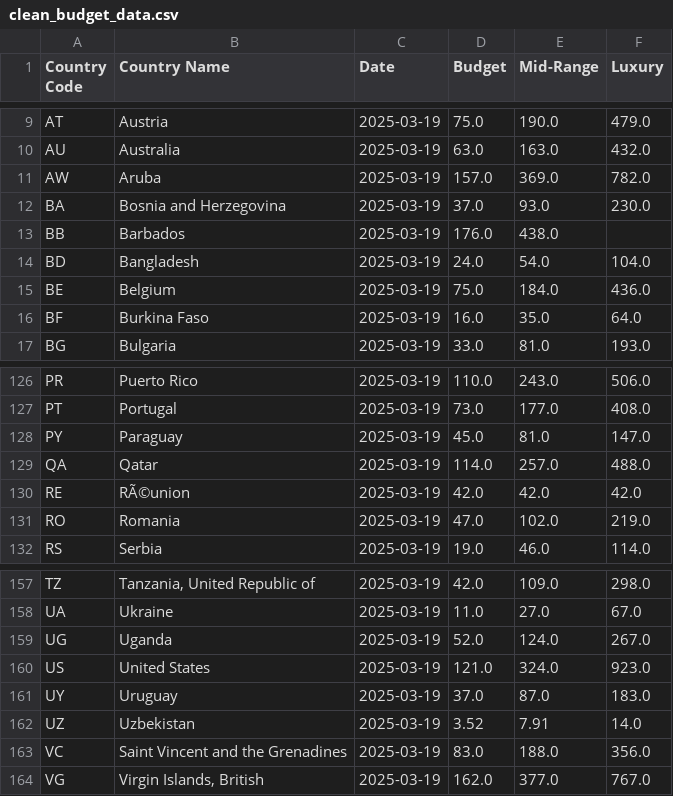
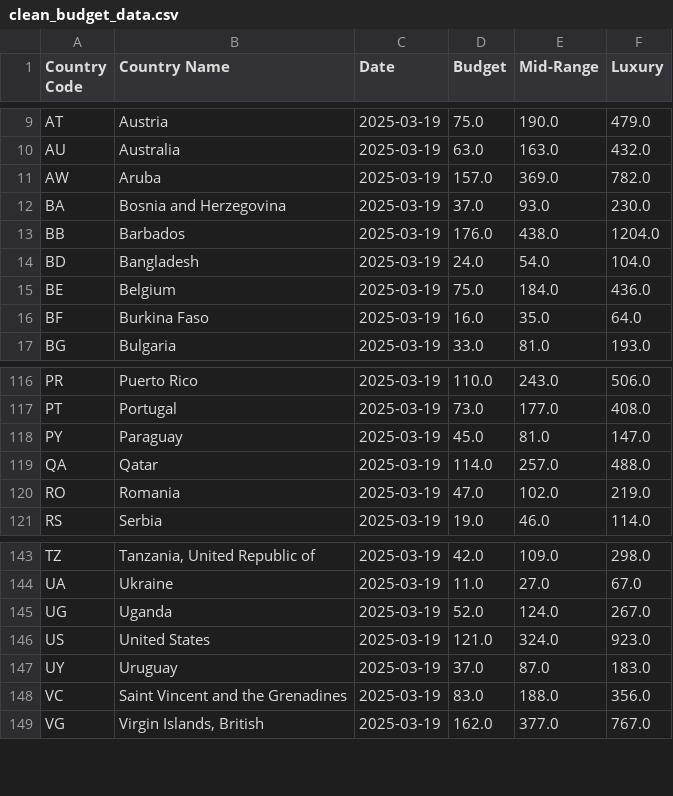
Before and after one commit to felrando/lit_a, a CSV file: clean_budget_data.csv, drawn as a sheet; only a part is shown, gaps mark what is left out; the diff covers the shown part only.

```diff
--- a/clean_budget_data.csv
+++ b/clean_budget_data.csv
@@ -12,3 +12,3 @@ AW,Aruba,2025-03-19,157.0,369.0,782.0
 BA,Bosnia and Herzegovina,2025-03-19,37.0,93.0,230.0
-BB,Barbados,2025-03-19,176.0,438.0,
+BB,Barbados,2025-03-19,176.0,438.0,1204.0
 BD,Bangladesh,2025-03-19,24.0,54.0,104.0
@@ -129,3 +119,2 @@ PY,Paraguay,2025-03-19,45.0,81.0,147.0
 QA,Qatar,2025-03-19,114.0,257.0,488.0
-RE,RÃ©union,2025-03-19,42.0,42.0,42.0
 RO,Romania,2025-03-19,47.0,102.0,219.0
@@ -161,3 +147,2 @@ US,United States,2025-03-19,121.0,324.0,923.0
 UY,Uruguay,2025-03-19,37.0,87.0,183.0
-UZ,Uzbekistan,2025-03-19,3.52,7.91,14.0
 VC,Saint Vincent and the Grenadines,2025-03-19,83.0,188.0,356.0
```
Also changed, not shown: 14 removed rows and 2 edited cells elsewhere in this file, 2 other files.
